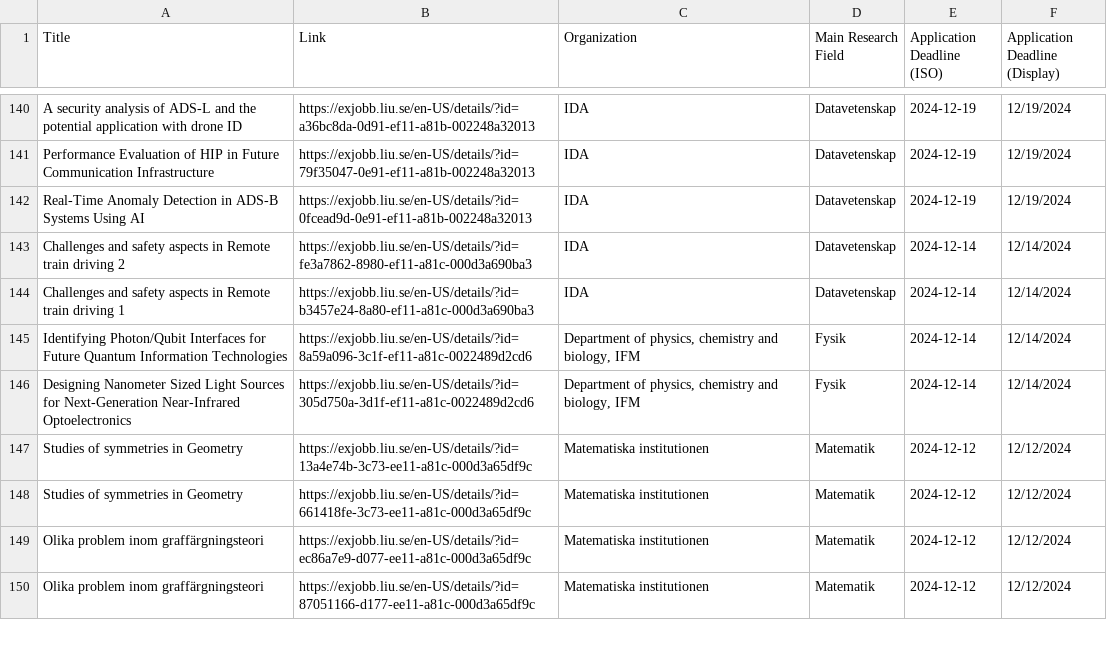
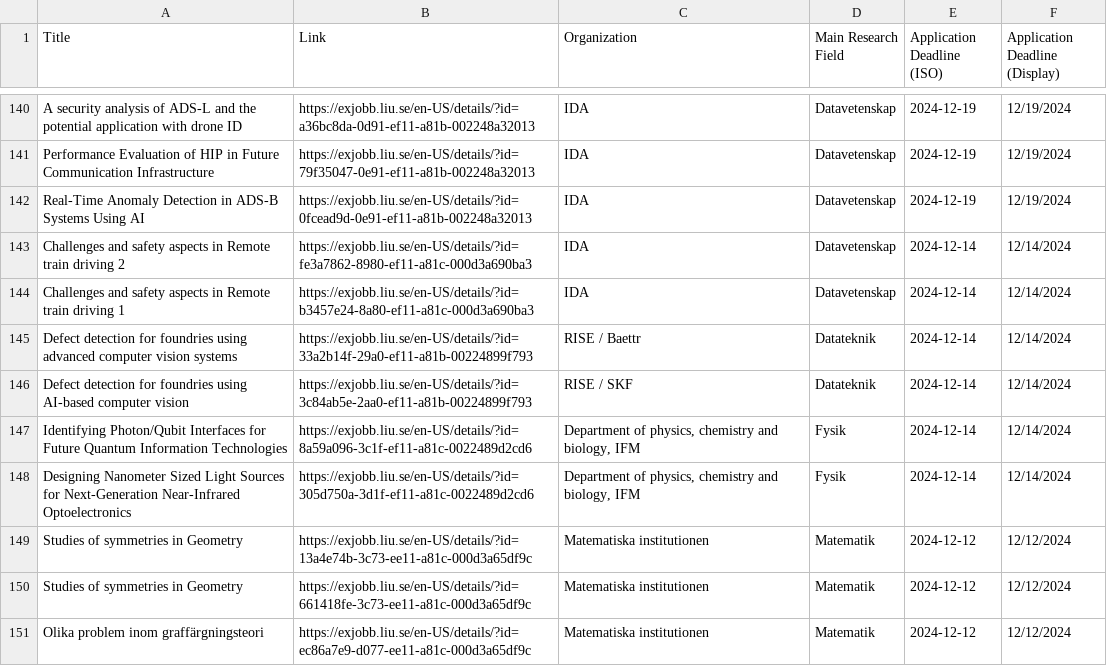
Before and after one commit to Qervas/exjobb, a CSV file: data/liu_exjobb_projects.csv, drawn as a sheet; only a part is shown, gaps mark what is left out; the shorter side is filled out with more unchanged rows.

```diff
--- a/data/liu_exjobb_projects.csv
+++ b/data/liu_exjobb_projects.csv
@@ -144,2 +144,4 @@ Challenges and safety aspects in Remote train driving 2,https://exjobb.liu.se/en
 Challenges and safety aspects in Remote train driving 1,https://exjobb.liu.se/en-US/details/?id=b3457e24-8a80-ef11-a81c-000d3a690ba3,IDA,Datavetenskap,2024-12-14,12/14/2024
+Defect detection for foundries using advanced computer vision systems,https://exjobb.liu.se/en-US/details/?id=33a2b14f-29a0-ef11-a81b-00224899f793,RISE / Baettr,Datateknik,2024-12-14,12/14/2024
+Defect detection for foundries using AI-based computer vision,https://exjobb.liu.se/en-US/details/?id=3c84ab5e-2aa0-ef11-a81b-00224899f793,RISE / SKF,Datateknik,2024-12-14,12/14/2024
 Identifying Photon/Qubit Interfaces for Future Quantum Information Technologies,https://exjobb.liu.se/en-US/details/?id=8a59a096-3c1f-ef11-a81c-0022489d2cd6,"Department of physics, chemistry and biology, IFM",Fysik,2024-12-14,12/14/2024
```
Also changed, not shown: data/kth_exjobb_projects.csv, 1 other file.
